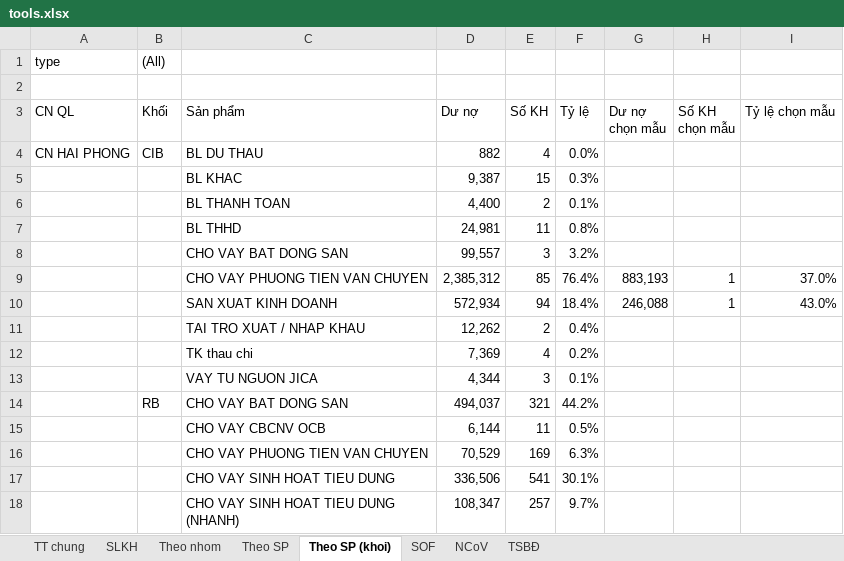
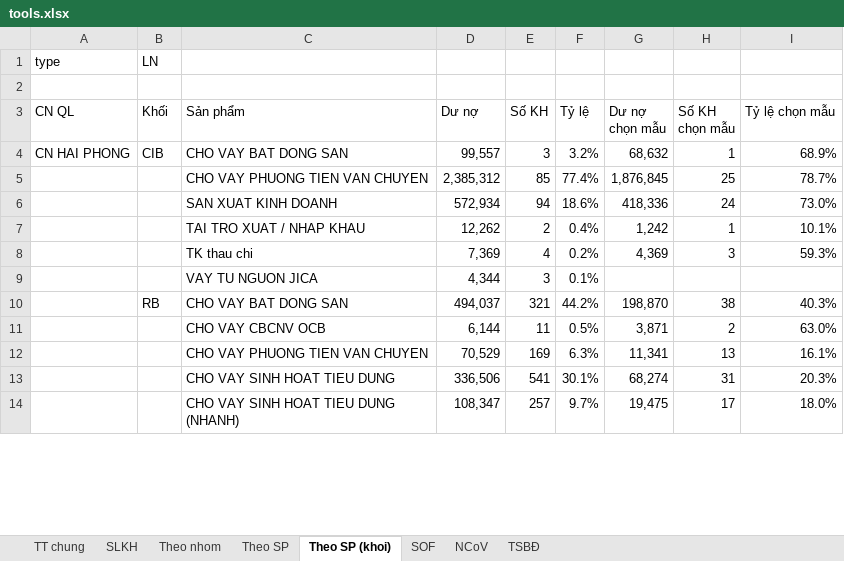
Before and after one commit to sonhn85/iadt, an Excel workbook: tools.xlsx, sheet Theo SP (khoi), drawn as a sheet; only a part is shown; values as stored, in another font and other column widths than the file's, no borders; removed rows and columns are numbered as before the commit, all else as after; the diff covers the shown part only; the diff names each change by its address in the sheet, - before the commit and + after, or states it on an @@ line.

```diff
--- a/tools.xlsx (sheet Theo SP (khoi))
+++ b/tools.xlsx (sheet Theo SP (khoi))
-B1 (Khối): (All)
+B1 (Khối): LN
-row 4: CN HAI PHONG | CIB | BL DU THAU | 882 | 4 | 0.0%
-row 5:  |  | BL KHAC | 9,387 | 15 | 0.3%
-row 6:  |  | BL THANH TOAN | 4,400 | 2 | 0.1%
-row 7:  |  | BL THHD | 24,981 | 11 | 0.8%
-row 8:  |  | CHO VAY BAT DONG SAN | 99,557 | 3 | 3.2%
-row 9:  |  | CHO VAY PHUONG TIEN VAN CHUYEN | 2,385,312 | 85 | 76.4% | 883,193 | 1 | 37.0%
-row 10:  |  | SAN XUAT KINH DOANH | 572,934 | 94 | 18.4% | 246,088 | 1 | 43.0%
+row 4: CN HAI PHONG | CIB | CHO VAY BAT DONG SAN | 99,557 | 3 | 3.2% | 68,632 | 1 | 68.9%
+row 5:  |  | CHO VAY PHUONG TIEN VAN CHUYEN | 2,385,312 | 85 | 77.4% | 1,876,845 | 25 | 78.7%
+row 6:  |  | SAN XUAT KINH DOANH | 572,934 | 94 | 18.6% | 418,336 | 24 | 73.0%
-G7 (Dư nợ chọn mẫu): (empty)
+G7 (Dư nợ chọn mẫu): 1,242
-H7 (Số KH chọn mẫu): (empty)
+H7 (Số KH chọn mẫu): 1
-I7 (Tỷ lệ chọn mẫu): (empty)
+I7 (Tỷ lệ chọn mẫu): 10.1%
-G8 (Dư nợ chọn mẫu): (empty)
+G8 (Dư nợ chọn mẫu): 4,369
-H8 (Số KH chọn mẫu): (empty)
+H8 (Số KH chọn mẫu): 3
-I8 (Tỷ lệ chọn mẫu): (empty)
+I8 (Tỷ lệ chọn mẫu): 59.3%
-G10 (Dư nợ chọn mẫu): (empty)
+G10 (Dư nợ chọn mẫu): 198,870
-H10 (Số KH chọn mẫu): (empty)
+H10 (Số KH chọn mẫu): 38
-I10 (Tỷ lệ chọn mẫu): (empty)
+I10 (Tỷ lệ chọn mẫu): 40.3%
-G11 (Dư nợ chọn mẫu): (empty)
+G11 (Dư nợ chọn mẫu): 3,871
-H11 (Số KH chọn mẫu): (empty)
+H11 (Số KH chọn mẫu): 2
-I11 (Tỷ lệ chọn mẫu): (empty)
+I11 (Tỷ lệ chọn mẫu): 63.0%
-G12 (Dư nợ chọn mẫu): (empty)
+G12 (Dư nợ chọn mẫu): 11,341
-H12 (Số KH chọn mẫu): (empty)
+H12 (Số KH chọn mẫu): 13
-I12 (Tỷ lệ chọn mẫu): (empty)
+I12 (Tỷ lệ chọn mẫu): 16.1%
-G13 (Dư nợ chọn mẫu): (empty)
+G13 (Dư nợ chọn mẫu): 68,274
-H13 (Số KH chọn mẫu): (empty)
+H13 (Số KH chọn mẫu): 31
-I13 (Tỷ lệ chọn mẫu): (empty)
+I13 (Tỷ lệ chọn mẫu): 20.3%
-G14 (Dư nợ chọn mẫu): (empty)
+G14 (Dư nợ chọn mẫu): 19,475
-H14 (Số KH chọn mẫu): (empty)
+H14 (Số KH chọn mẫu): 17
-I14 (Tỷ lệ chọn mẫu): (empty)
+I14 (Tỷ lệ chọn mẫu): 18.0%
```
Also changed, not shown: 9 edited cells elsewhere in this sheet, sheet Theo SP, sheet TSBĐ, sheet Theo nhom, sheet NCoV, sheet SOF.
